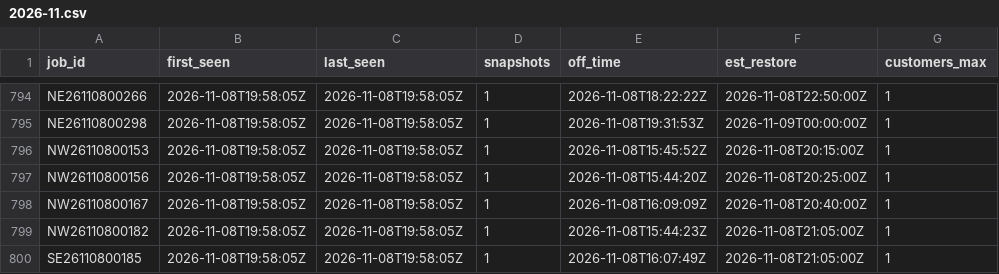
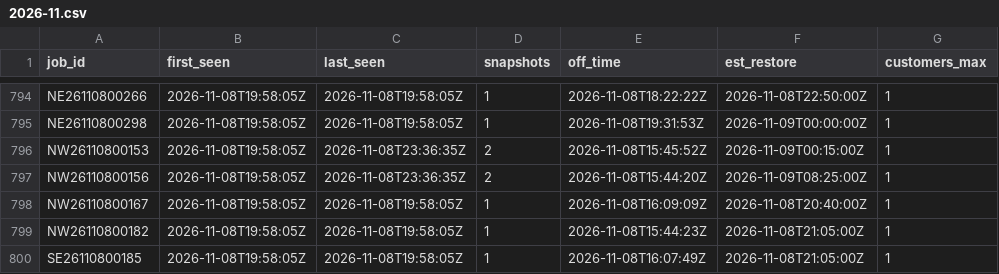
Before and after one commit to wadamcI/dte-outages, a CSV file: dte/history/2026-11.csv, drawn as a sheet; only a part is shown, gaps mark what is left out; the diff covers the shown part only; the diff names each change by its address in the sheet, - before the commit and + after, or states it on an @@ line.

```diff
--- a/dte/history/2026-11.csv
+++ b/dte/history/2026-11.csv
-C796:C797 (last_seen): 2026-11-08T19:58:05Z
+C796:C797 (last_seen): 2026-11-08T23:36:35Z
-D796:D797 (snapshots): 1
+D796:D797 (snapshots): 2
-F796 (est_restore): 2026-11-08T20:15:00Z
+F796 (est_restore): 2026-11-09T00:15:00Z
-F797 (est_restore): 2026-11-08T20:25:00Z
+F797 (est_restore): 2026-11-09T08:25:00Z
```
Also changed, not shown: 6 added rows and 7 edited cells elsewhere in this file, 1 other file.
